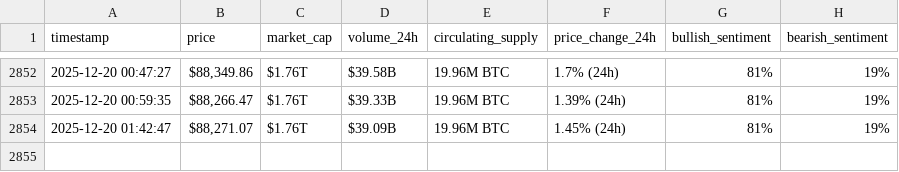
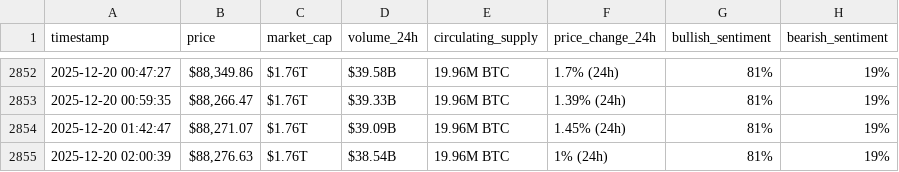
Before and after one commit to Baraa-Baba/webscraping-automation2, a CSV file: bitcoin_hourly_data.csv, drawn as a sheet; only a part is shown, gaps mark what is left out.

```diff
--- a/bitcoin_hourly_data.csv
+++ b/bitcoin_hourly_data.csv
@@ -2854 +2854,2 @@ timestamp,price,market_cap,volume_24h,circulating_supply,price_change_24h,bullis
 2025-12-20 01:42:47,"$88,271.07",$1.76T,$39.09B,19.96M BTC,1.45% (24h),81%,19%
+2025-12-20 02:00:39,"$88,276.63",$1.76T,$38.54B,19.96M BTC,1% (24h),81%,19%
```
